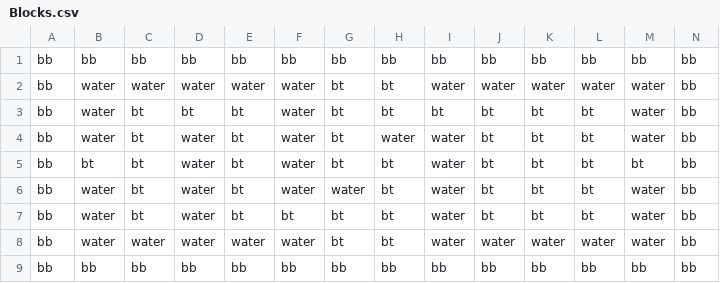
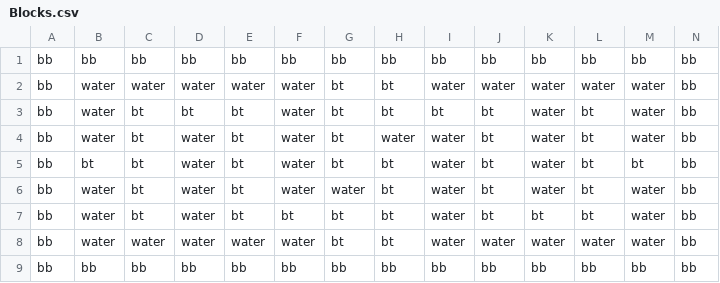
Before and after one commit to JishLong/NES-Game-Remaster, a CSV file: Sprint0/Levels/Level1/Room13/Blocks.csv, drawn as a sheet.

Commit message:
fixing room 13

```diff
--- a/Sprint0/Levels/Level1/Room13/Blocks.csv
+++ b/Sprint0/Levels/Level1/Room13/Blocks.csv
@@ -2,6 +2,6 @@ bb,bb,bb,bb,bb,bb,bb,bb,bb,bb,bb,bb,bb,bb
 bb,water,water,water,water,water,bt,bt,water,water,water,water,water,bb
-bb,water,bt,bt,bt,water,bt,bt,bt,bt,bt,bt,water,bb
-bb,water,bt,water,bt,water,bt,water,water,bt,bt,bt,water,bb
-bb,bt,bt,water,bt,water,bt,bt,water,bt,bt,bt,bt,bb
-bb,water,bt,water,bt,water,water,bt,water,bt,bt,bt,water,bb
+bb,water,bt,bt,bt,water,bt,bt,bt,bt,water,bt,water,bb
+bb,water,bt,water,bt,water,bt,water,water,bt,water,bt,water,bb
+bb,bt,bt,water,bt,water,bt,bt,water,bt,water,bt,bt,bb
+bb,water,bt,water,bt,water,water,bt,water,bt,water,bt,water,bb
 bb,water,bt,water,bt,bt,bt,bt,water,bt,bt,bt,water,bb
```
